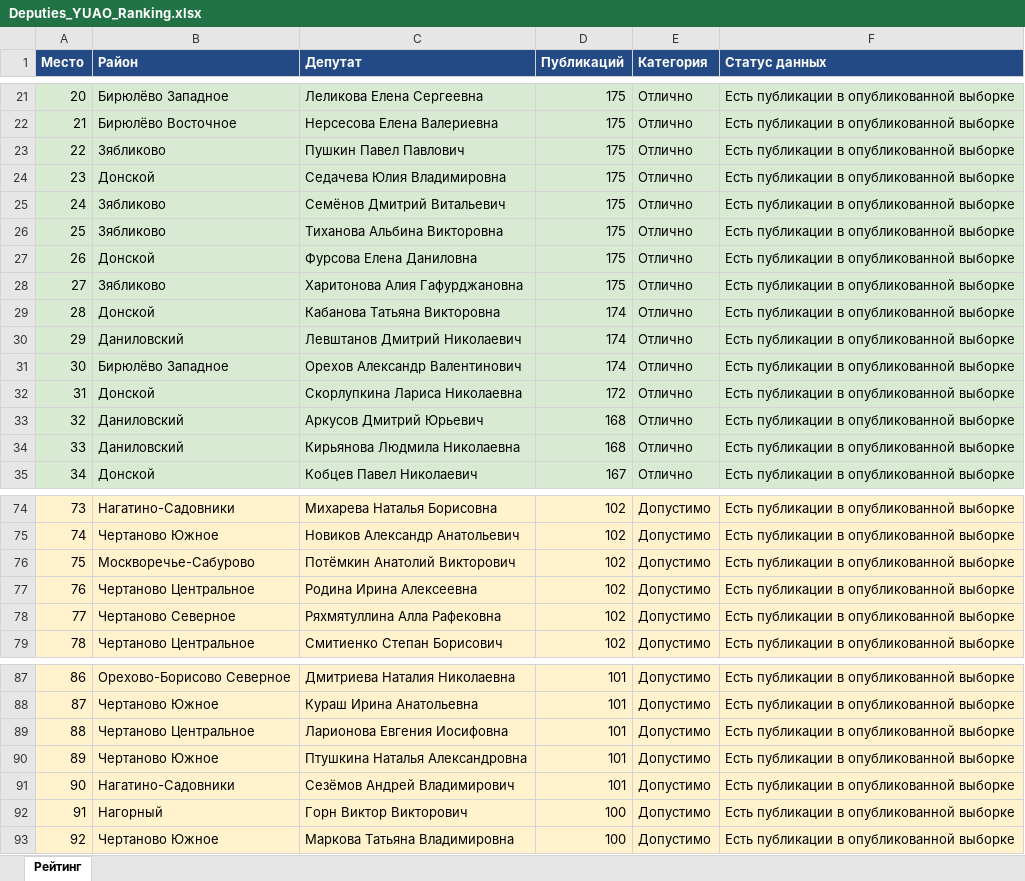
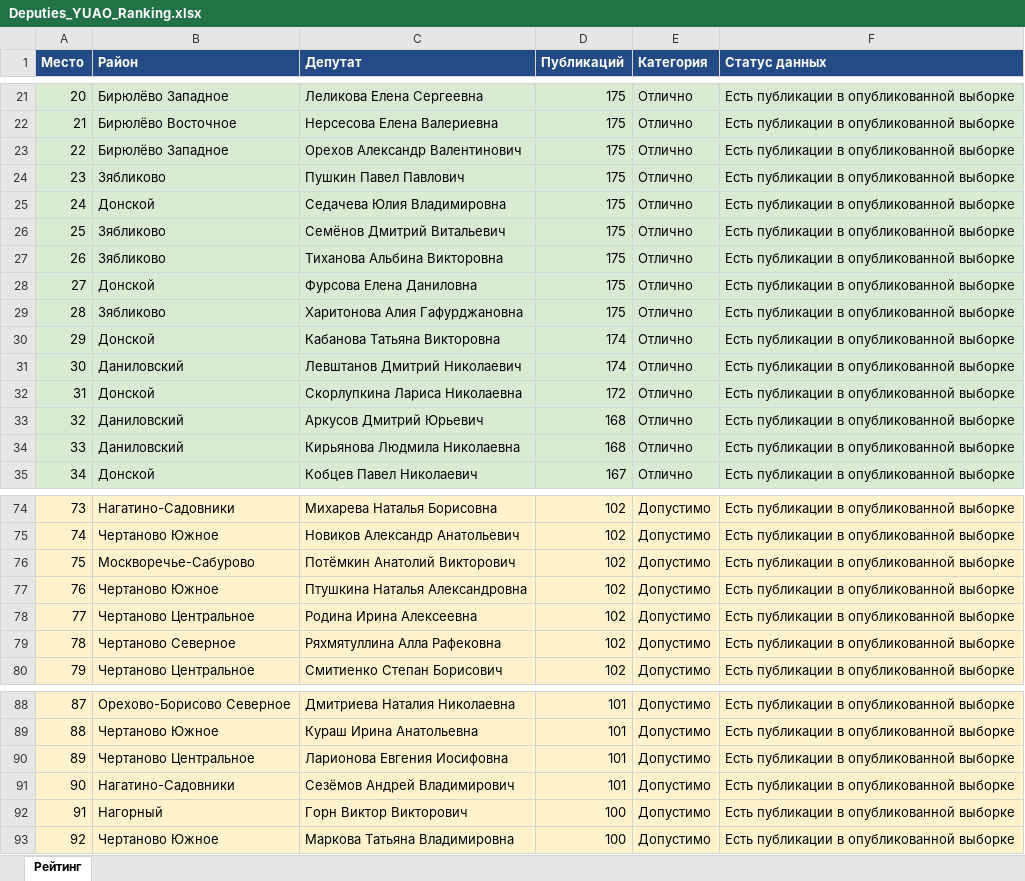
Before and after one commit to legion68910102-dotcom/deputy-monitor, an Excel workbook: Deputies_YUAO_Ranking.xlsx, sheet Рейтинг, drawn as a sheet; only a part is shown, gaps mark what is left out; values as stored, in another font and other column widths than the file's, no borders; removed rows and columns are numbered as before the commit, all else as after; the diff names each change by its address in the sheet, - before the commit and + after, or states it on an @@ line.

```diff
--- a/Deputies_YUAO_Ranking.xlsx (sheet Рейтинг)
+++ b/Deputies_YUAO_Ranking.xlsx (sheet Рейтинг)
+row 23: 22 | Бирюлёво Западное | Орехов Александр Валентинович | 175 | Отлично | Есть публикации в опубликованной выборке
@@ column A (Место) renumbered between rows 24 and 90 @@
-row 31: 30 | Бирюлёво Западное | Орехов Александр Валентинович | 174 | Отлично | Есть публикации в опубликованной выборке
+row 77: 76 | Чертаново Южное | Птушкина Наталья Александровна | 102 | Допустимо | Есть публикации в опубликованной выборке
-row 90: 89 | Чертаново Южное | Птушкина Наталья Александровна | 101 | Допустимо | Есть публикации в опубликованной выборке
```
Also changed, not shown: 1 other file.
